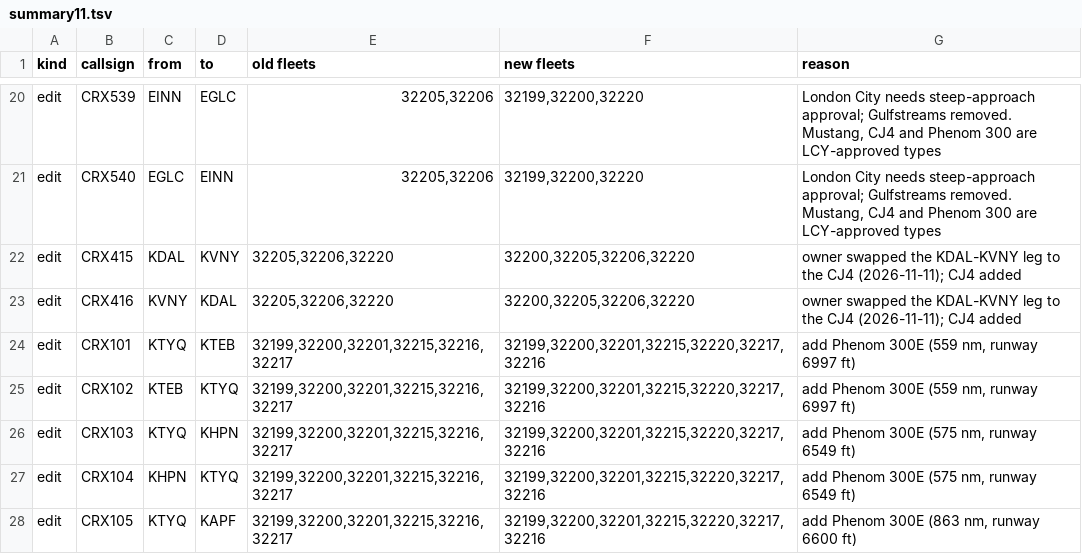
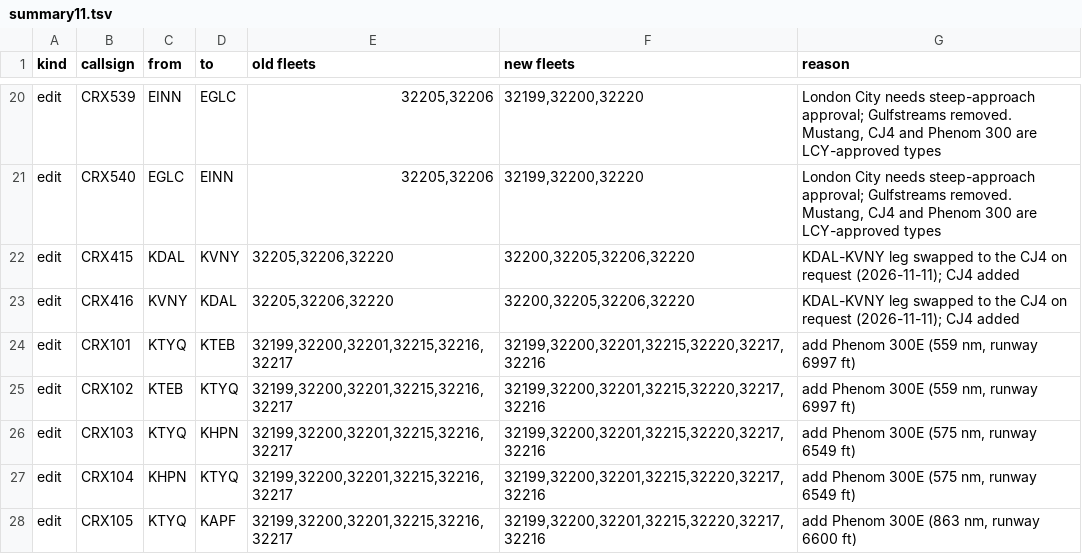
Before and after one commit to rshacks9/crossroads-executive-charter, a TSV file: vamsys-data/summary11.tsv, drawn as a sheet; only a part is shown, gaps mark what is left out.

```diff
--- a/vamsys-data/summary11.tsv
+++ b/vamsys-data/summary11.tsv
@@ -21,4 +21,4 @@ edit	CRX539	EINN	EGLC	32205,32206	32199,32200,32220	London City needs steep-appr
 edit	CRX540	EGLC	EINN	32205,32206	32199,32200,32220	London City needs steep-approach approval; Gulfstreams removed. Mustang, CJ4 and Phenom 300 are LCY-approved types
-edit	CRX415	KDAL	KVNY	32205,32206,32220	32200,32205,32206,32220	owner swapped the KDAL-KVNY leg to the CJ4 (2026-11-11); CJ4 added
-edit	CRX416	KVNY	KDAL	32205,32206,32220	32200,32205,32206,32220	owner swapped the KDAL-KVNY leg to the CJ4 (2026-11-11); CJ4 added
+edit	CRX415	KDAL	KVNY	32205,32206,32220	32200,32205,32206,32220	KDAL-KVNY leg swapped to the CJ4 on request (2026-11-11); CJ4 added
+edit	CRX416	KVNY	KDAL	32205,32206,32220	32200,32205,32206,32220	KDAL-KVNY leg swapped to the CJ4 on request (2026-11-11); CJ4 added
 edit	CRX101	KTYQ	KTEB	32199,32200,32201,32215,32216,32217	32199,32200,32201,32215,32220,32217,32216	add Phenom 300E (559 nm, runway 6997 ft)
```
Also changed, not shown: 12 other files.
